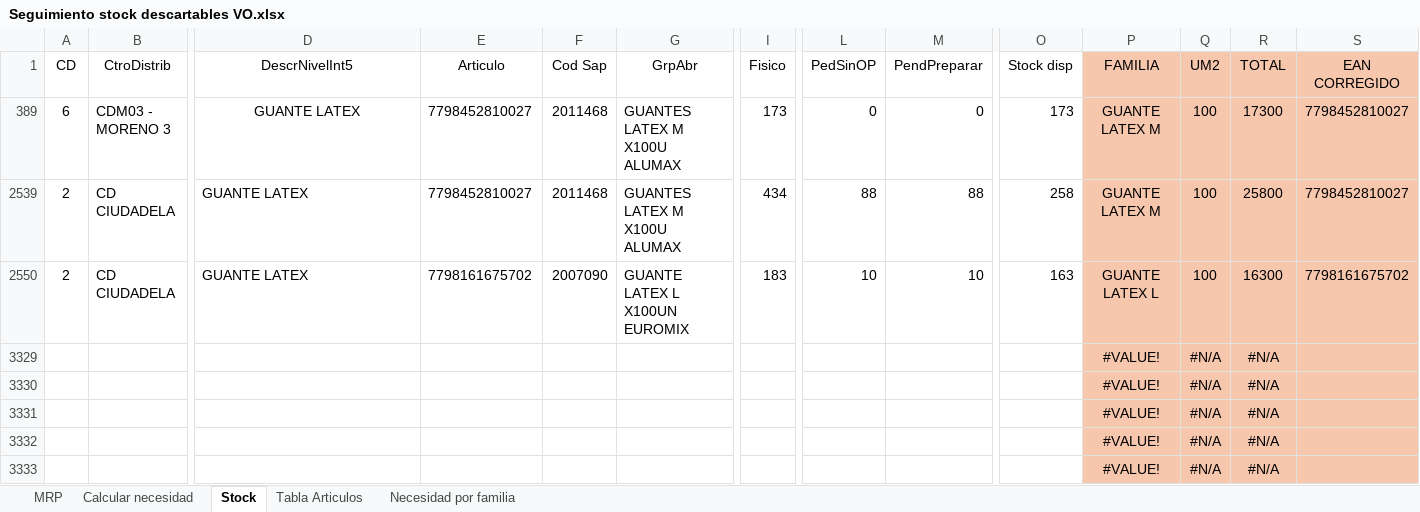
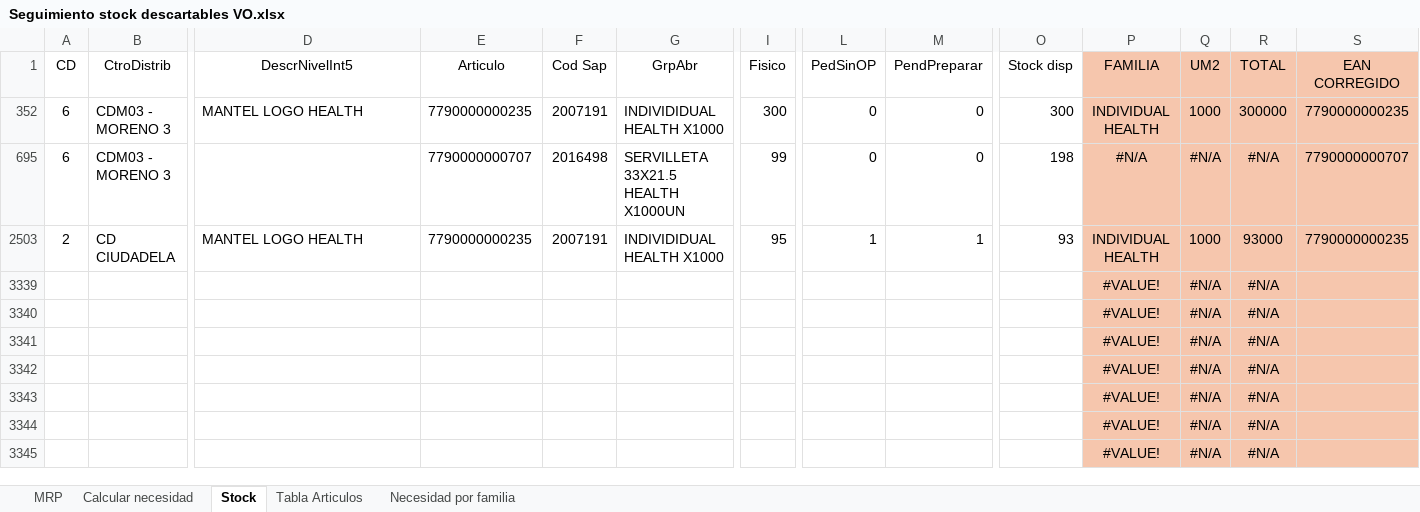
Before and after one commit to SpiderWacho/stock_grupol, an Excel workbook: Files/Seguimiento stock descartables VO.xlsx, sheet Stock, drawn as a sheet; only a part is shown, gaps mark what is left out; the shorter side is filled out with more unchanged rows; values as stored, in another font and other column widths than the file's, no borders; table styles not drawn; removed rows and columns are numbered as before the commit, all else as after; rows hold the shown columns only; the diff names each change by its address in the sheet, - before the commit and + after, or states it on an @@ line.

```diff
--- a/Files/Seguimiento stock descartables VO.xlsx (sheet Stock)
+++ b/Files/Seguimiento stock descartables VO.xlsx (sheet Stock)
-D352 (DescrNivelInt5): GUANTE LATEX
+D352 (DescrNivelInt5): MANTEL LOGO HEALTH
-D352 alignment: center
+D352 alignment: left
-E352 (Articulo): 7798452810027
+E352 (Articulo): 7790000000235
-F352 (Cod Sap): 2011468
+F352 (Cod Sap): 2007191
-G352 (GrpAbr): GUANTES LATEX M X100U ALUMAX
+G352 (GrpAbr): INDIVIDIDUAL HEALTH X1000
-I352 (Fisico): 173
+I352 (Fisico): 300
-O352 (Stock disp): 173
+O352 (Stock disp): 300
-P352 (FAMILIA): GUANTE LATEX M
+P352 (FAMILIA): INDIVIDUAL HEALTH
-Q352 (UM2): 100
+Q352 (UM2): 1000
-R352 (TOTAL): 17300
+R352 (TOTAL): 300000
-S352 (EAN CORREGIDO): 7798452810027
+S352 (EAN CORREGIDO): 7790000000235
-row 2539: 2 | CD CIUDADELA | GUANTE LATEX | 7798452810027 | 2011468 | GUANTES LATEX M X100U ALUMAX | 434 | 88 | 88 | 258 | GUANTE LATEX M | 100 | 25800 | 7798452810027
+row 695: 6 | CDM03 - MORENO 3 |  | 7790000000707 | 2016498 | SERVILLETA 33X21.5 HEALTH X1000UN | 99 | 0 | 0 | 198 | #N/A | #N/A | #N/A | 7790000000707
-D2503 (DescrNivelInt5): GUANTE LATEX
+D2503 (DescrNivelInt5): MANTEL LOGO HEALTH
-E2503 (Articulo): 7798161675702
+E2503 (Articulo): 7790000000235
-F2503 (Cod Sap): 2007090
+F2503 (Cod Sap): 2007191
-G2503 (GrpAbr): GUANTE LATEX L X100UN EUROMIX
+G2503 (GrpAbr): INDIVIDIDUAL HEALTH X1000
-I2503 (Fisico): 183
+I2503 (Fisico): 95
-L2503 (PedSinOP): 10
+L2503 (PedSinOP): 1
-M2503 (PendPreparar): 10
+M2503 (PendPreparar): 1
-O2503 (Stock disp): 163
+O2503 (Stock disp): 93
-P2503 (FAMILIA): GUANTE LATEX L
+P2503 (FAMILIA): INDIVIDUAL HEALTH
-Q2503 (UM2): 100
+Q2503 (UM2): 1000
-R2503 (TOTAL): 16300
+R2503 (TOTAL): 93000
-S2503 (EAN CORREGIDO): 7798161675702
+S2503 (EAN CORREGIDO): 7790000000235
```
Also changed, not shown: sheet Necesidad por familia, sheet MRP, formulas that keep their value, hidden cells, Files/Seguimiento stock descartables ATLANTICO.xlsx, temp_report.xlsx, 4 other files.
